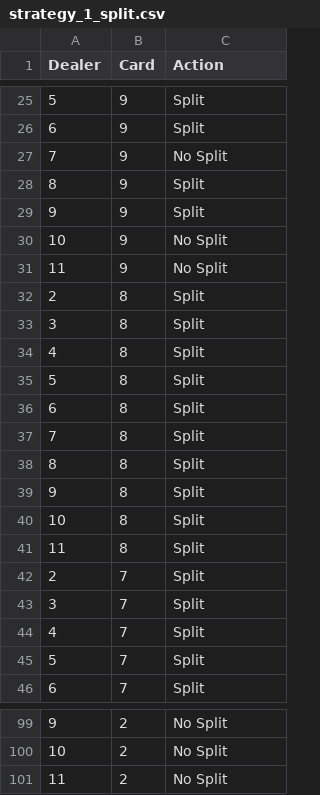
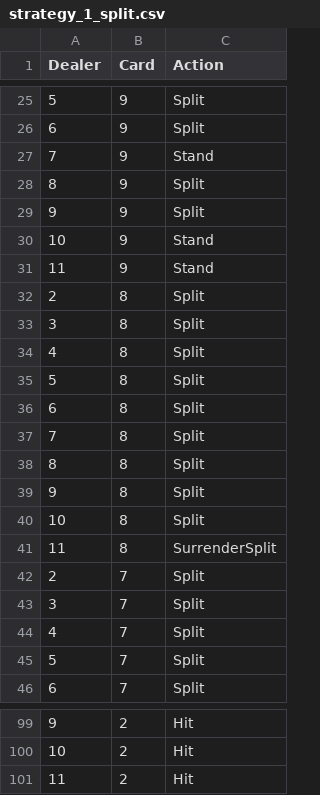
Before and after one commit to kstone40/blackjack, a CSV file: Strategies/strategy_1_split.csv, drawn as a sheet; only a part is shown, gaps mark what is left out; the diff covers the shown part only.

```diff
--- a/Strategies/strategy_1_split.csv
+++ b/Strategies/strategy_1_split.csv
@@ -26,7 +26,7 @@
 6,9,Split
-7,9,No Split
+7,9,Stand
 8,9,Split
 9,9,Split
-10,9,No Split
-11,9,No Split
+10,9,Stand
+11,9,Stand
 2,8,Split
@@ -40,3 +40,3 @@
 10,8,Split
-11,8,Split
+11,8,SurrenderSplit
 2,7,Split
@@ -99,3 +99,3 @@
-9,2,No Split
-10,2,No Split
-11,2,No Split
+9,2,Hit
+10,2,Hit
+11,2,Hit
```
Also changed, not shown: 39 edited cells elsewhere in this file, Strategies/strategy_1_hard.csv, 2 other files.
